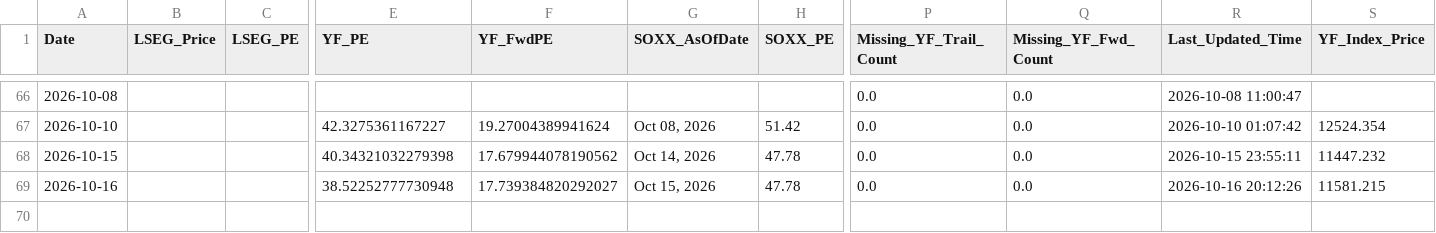
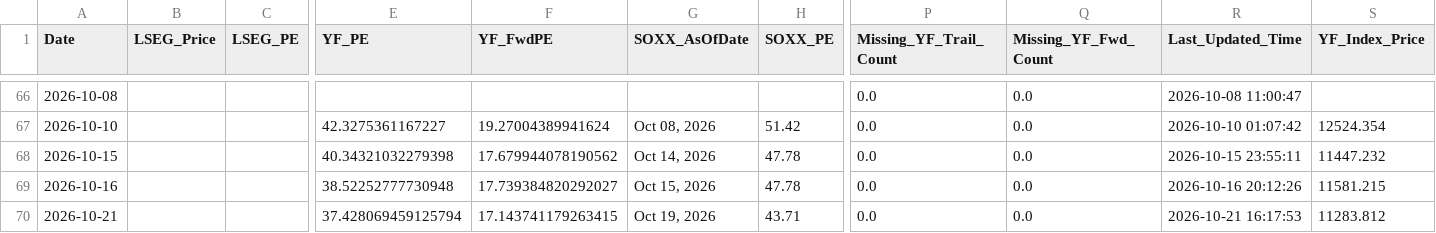
Before and after one commit to Wiimandy/sox-pe-river, a CSV file: sox_daily_tracking_log.csv, drawn as a sheet; only a part is shown, gaps mark what is left out; rows hold the shown columns only; the diff names each change by its address in the sheet, - before the commit and + after, or states it on an @@ line.

Commit message:
Auto-update SOX LSEG/yfinance proxy data

```diff
--- a/sox_daily_tracking_log.csv
+++ b/sox_daily_tracking_log.csv
+row 70: 2026-10-21 |  |  | 37.428069459125794 | 17.143741179263415 | Oct 19, 2026 | 43.71 | 0.0 | 0.0 | 2026-10-21 16:17:53 | 11283.812
```
